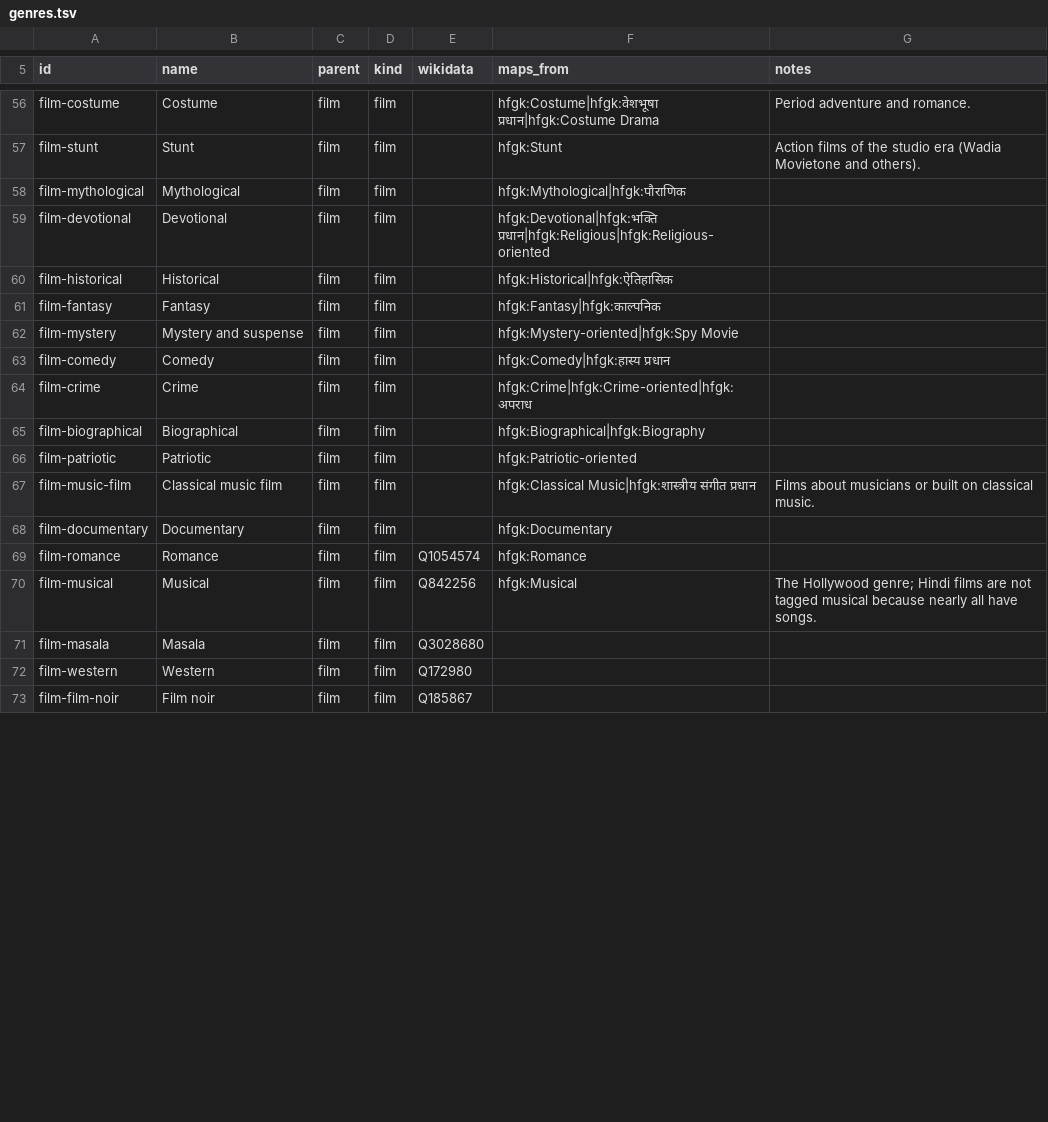
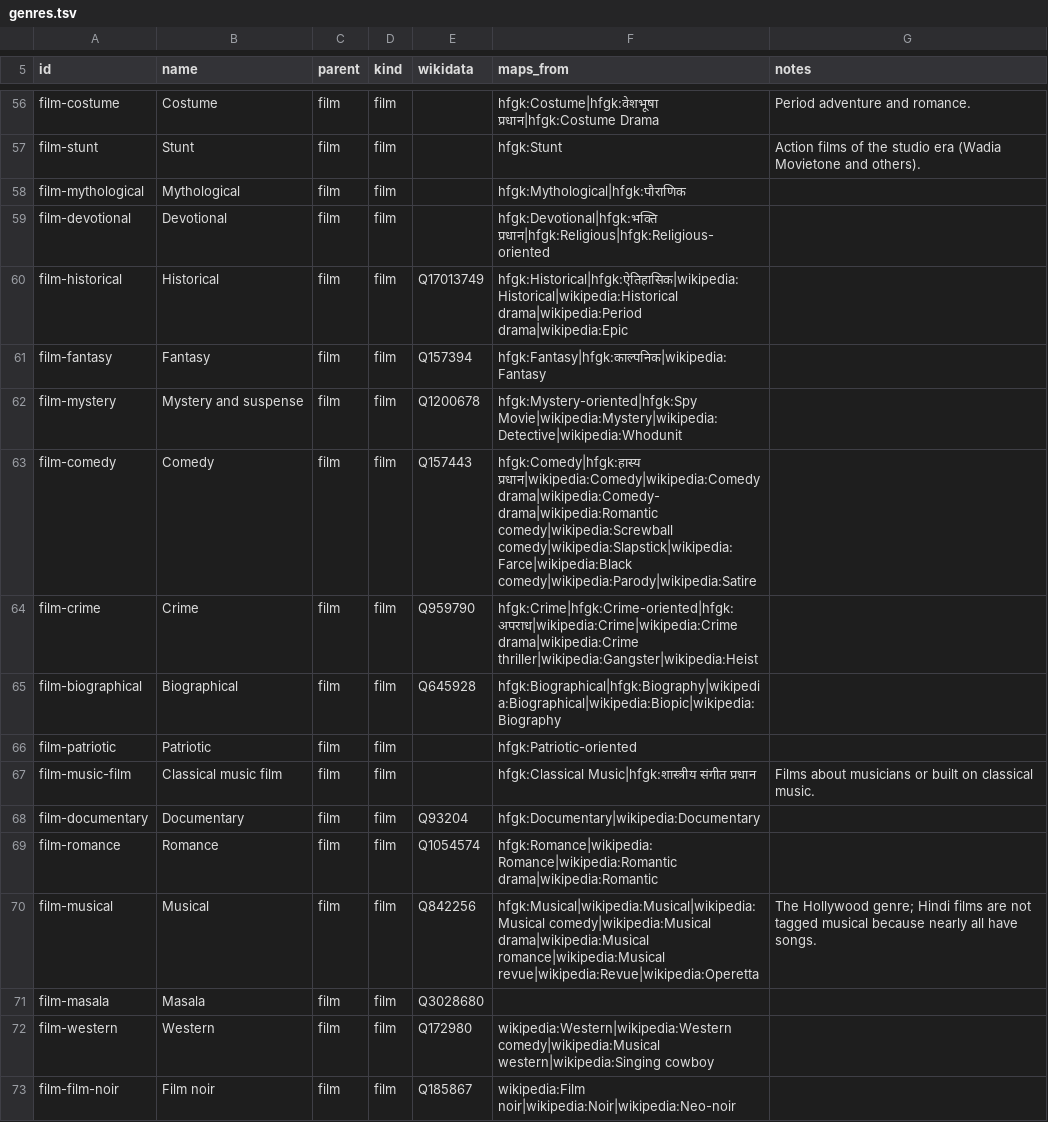
Before and after one commit to amitabhmanu/maestro, a TSV file: maestros/atlas/lexicon/genres.tsv, drawn as a sheet; only a part is shown, gaps mark what is left out; the diff covers the shown part only.

```diff
--- a/maestros/atlas/lexicon/genres.tsv
+++ b/maestros/atlas/lexicon/genres.tsv
@@ -59,15 +59,15 @@ film-mythological	Mythological	film	film		hfgk:Mythological|hfgk:पौराण
 film-devotional	Devotional	film	film		hfgk:Devotional|hfgk:भक्ति प्रधान|hfgk:Religious|hfgk:Religious-oriented	
-film-historical	Historical	film	film		hfgk:Historical|hfgk:ऐतिहासिक	
-film-fantasy	Fantasy	film	film		hfgk:Fantasy|hfgk:काल्पनिक	
-film-mystery	Mystery and suspense	film	film		hfgk:Mystery-oriented|hfgk:Spy Movie	
-film-comedy	Comedy	film	film		hfgk:Comedy|hfgk:हास्य प्रधान	
-film-crime	Crime	film	film		hfgk:Crime|hfgk:Crime-oriented|hfgk:अपराध	
-film-biographical	Biographical	film	film		hfgk:Biographical|hfgk:Biography	
+film-historical	Historical	film	film	Q17013749	hfgk:Historical|hfgk:ऐतिहासिक|wikipedia:Historical|wikipedia:Historical drama|wikipedia:Period drama|wikipedia:Epic	
+film-fantasy	Fantasy	film	film	Q157394	hfgk:Fantasy|hfgk:काल्पनिक|wikipedia:Fantasy	
+film-mystery	Mystery and suspense	film	film	Q1200678	hfgk:Mystery-oriented|hfgk:Spy Movie|wikipedia:Mystery|wikipedia:Detective|wikipedia:Whodunit	
+film-comedy	Comedy	film	film	Q157443	hfgk:Comedy|hfgk:हास्य प्रधान|wikipedia:Comedy|wikipedia:Comedy drama|wikipedia:Comedy-drama|wikipedia:Romantic comedy|wikipedia:Screwball comedy|wikipedia:Slapstick|wikipedia:Farce|wikipedia:Black comedy|wikipedia:Parody|wikipedia:Satire	
+film-crime	Crime	film	film	Q959790	hfgk:Crime|hfgk:Crime-oriented|hfgk:अपराध|wikipedia:Crime|wikipedia:Crime drama|wikipedia:Crime thriller|wikipedia:Gangster|wikipedia:Heist	
+film-biographical	Biographical	film	film	Q645928	hfgk:Biographical|hfgk:Biography|wikipedia:Biographical|wikipedia:Biopic|wikipedia:Biography	
 film-patriotic	Patriotic	film	film		hfgk:Patriotic-oriented	
 film-music-film	Classical music film	film	film		hfgk:Classical Music|hfgk:शास्त्रीय संगीत प्रधान	Films about musicians or built on classical music.
-film-documentary	Documentary	film	film		hfgk:Documentary	
-film-romance	Romance	film	film	Q1054574	hfgk:Romance	
-film-musical	Musical	film	film	Q842256	hfgk:Musical	The Hollywood genre; Hindi films are not tagged musical because nearly all have songs.
+film-documentary	Documentary	film	film	Q93204	hfgk:Documentary|wikipedia:Documentary	
+film-romance	Romance	film	film	Q1054574	hfgk:Romance|wikipedia:Romance|wikipedia:Romantic drama|wikipedia:Romantic	
+film-musical	Musical	film	film	Q842256	hfgk:Musical|wikipedia:Musical|wikipedia:Musical comedy|wikipedia:Musical drama|wikipedia:Musical romance|wikipedia:Musical revue|wikipedia:Revue|wikipedia:Operetta	The Hollywood genre; Hindi films are not tagged musical because nearly all have songs.
 film-masala	Masala	film	film	Q3028680		
-film-western	Western	film	film	Q172980		
-film-film-noir	Film noir	film	film	Q185867		
+film-western	Western	film	film	Q172980	wikipedia:Western|wikipedia:Western comedy|wikipedia:Musical western|wikipedia:Singing cowboy	
+film-film-noir	Film noir	film	film	Q185867	wikipedia:Film noir|wikipedia:Noir|wikipedia:Neo-noir	
```
Also changed, not shown: 8 added rows and 7 edited cells elsewhere in this file, 10 other files.
